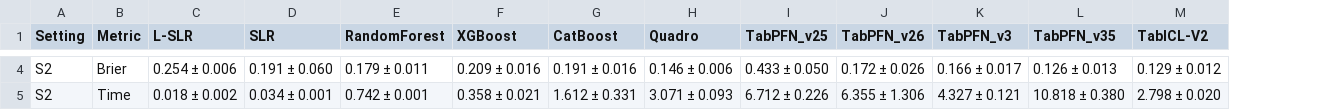
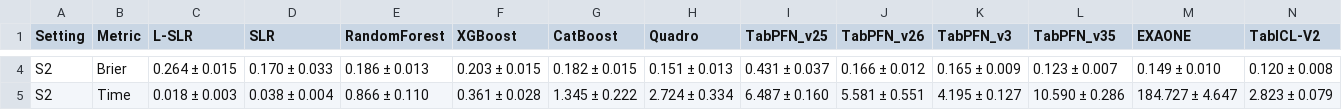
Before and after one commit to ghorbani-alireza/benchmark-tabpfn-medical, a CSV file: io/sim_results/pilot_setting2/tables/pilot_measures.csv, drawn as a sheet; only a part is shown, gaps mark what is left out; addresses are those after the commit; the diff covers the shown part only; the diff names each change by its address in the sheet, - before the commit and + after, or states it on an @@ line.

```diff
--- a/io/sim_results/pilot_setting2/tables/pilot_measures.csv
+++ b/io/sim_results/pilot_setting2/tables/pilot_measures.csv
+column M (EXAONE), rows 4-5: 0.149 ± 0.010 | 184.727 ± 4.647
-C4 (L-SLR): 0.254 ± 0.006
+C4 (L-SLR): 0.264 ± 0.015
-D4 (SLR): 0.191 ± 0.060
+D4 (SLR): 0.170 ± 0.033
-E4 (RandomForest): 0.179 ± 0.011
+E4 (RandomForest): 0.186 ± 0.013
-F4 (XGBoost): 0.209 ± 0.016
+F4 (XGBoost): 0.203 ± 0.015
-G4 (CatBoost): 0.191 ± 0.016
+G4 (CatBoost): 0.182 ± 0.015
-H4 (Quadro): 0.146 ± 0.006
+H4 (Quadro): 0.151 ± 0.013
-I4 (TabPFN_v25): 0.433 ± 0.050
+I4 (TabPFN_v25): 0.431 ± 0.037
-J4 (TabPFN_v26): 0.172 ± 0.026
+J4 (TabPFN_v26): 0.166 ± 0.012
-K4 (TabPFN_v3): 0.166 ± 0.017
+K4 (TabPFN_v3): 0.165 ± 0.009
-L4 (TabPFN_v35): 0.126 ± 0.013
+L4 (TabPFN_v35): 0.123 ± 0.007
-N4 (TabICL-V2): 0.129 ± 0.012
+N4 (TabICL-V2): 0.120 ± 0.008
-C5 (L-SLR): 0.018 ± 0.002
+C5 (L-SLR): 0.018 ± 0.003
-D5 (SLR): 0.034 ± 0.001
+D5 (SLR): 0.038 ± 0.004
-E5 (RandomForest): 0.742 ± 0.001
+E5 (RandomForest): 0.866 ± 0.110
-F5 (XGBoost): 0.358 ± 0.021
+F5 (XGBoost): 0.361 ± 0.028
-G5 (CatBoost): 1.612 ± 0.331
+G5 (CatBoost): 1.345 ± 0.222
-H5 (Quadro): 3.071 ± 0.093
+H5 (Quadro): 2.724 ± 0.334
-I5 (TabPFN_v25): 6.712 ± 0.226
+I5 (TabPFN_v25): 6.487 ± 0.160
-J5 (TabPFN_v26): 6.355 ± 1.306
+J5 (TabPFN_v26): 5.581 ± 0.551
-K5 (TabPFN_v3): 4.327 ± 0.121
+K5 (TabPFN_v3): 4.195 ± 0.127
-L5 (TabPFN_v35): 10.818 ± 0.380
+L5 (TabPFN_v35): 10.590 ± 0.286
-N5 (TabICL-V2): 2.798 ± 0.020
+N5 (TabICL-V2): 2.823 ± 0.079
```
Also changed, not shown: 44 edited cells elsewhere in this file, 5 other files.
